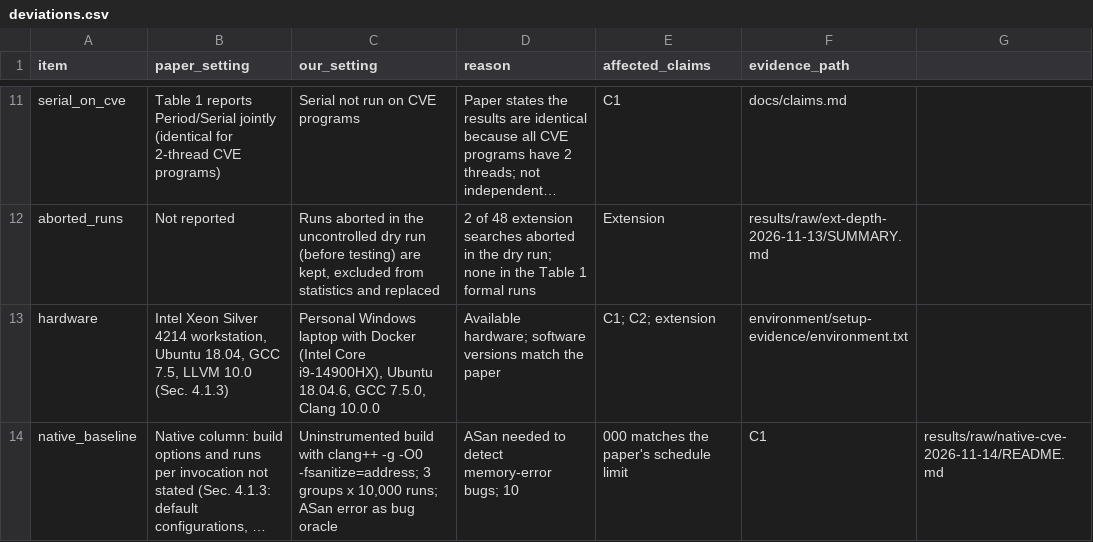
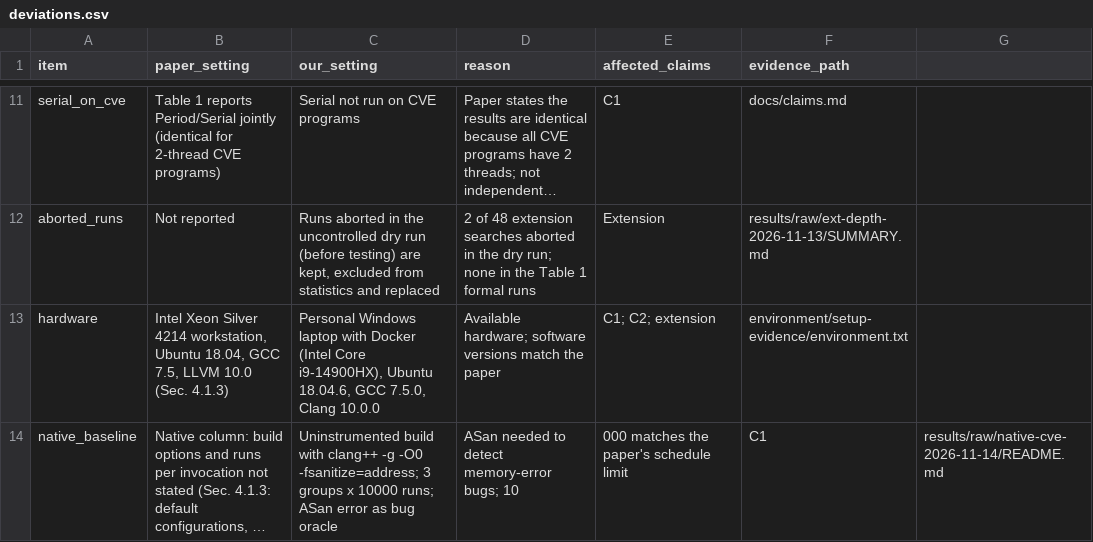
Before and after one commit to rileywoodso25232-stack/cs340-period-replication, a CSV file: docs/deviations.csv, drawn as a sheet; only a part is shown, gaps mark what is left out; long unchanged cells end in …; the diff names each change by its address in the sheet, - before the commit and + after, or states it on an @@ line.

Commit message:
1240014957 吴明阳:Fix native_baseline entry in deviations.csv

```diff
--- a/docs/deviations.csv
+++ b/docs/deviations.csv
-C14 (our_setting): …groups x 10,000 runs; ASan…
+C14 (our_setting): …groups x 10000 runs; ASan…
```
